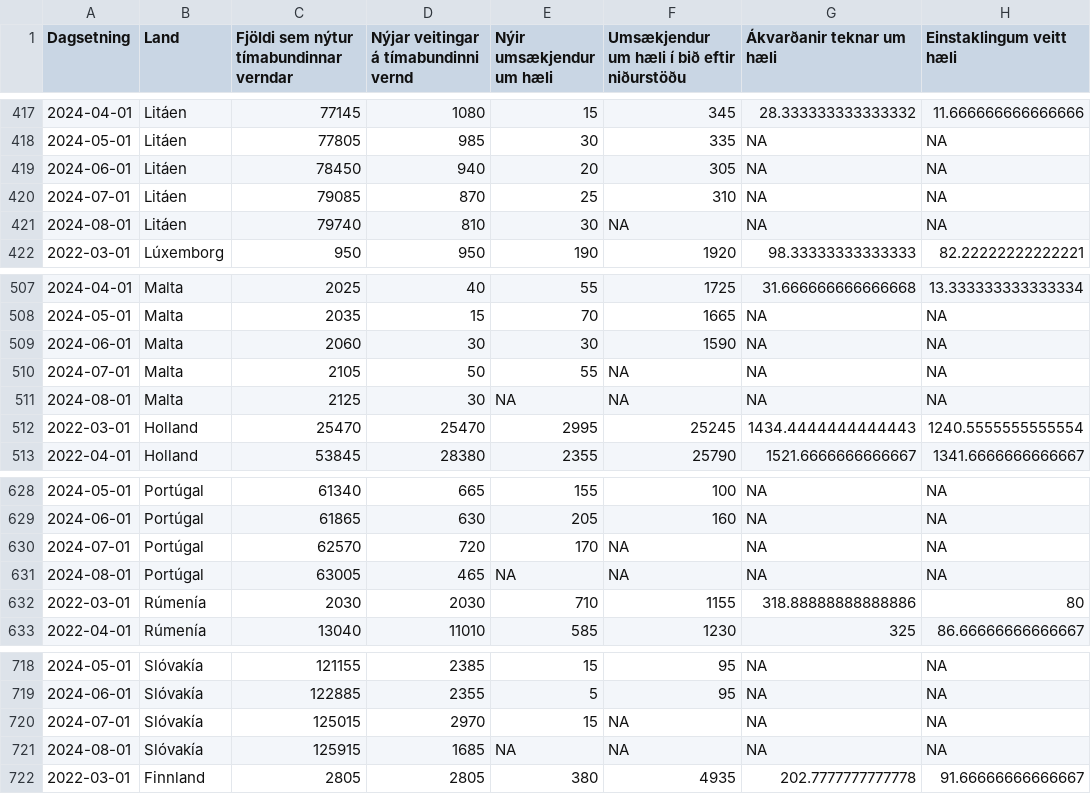
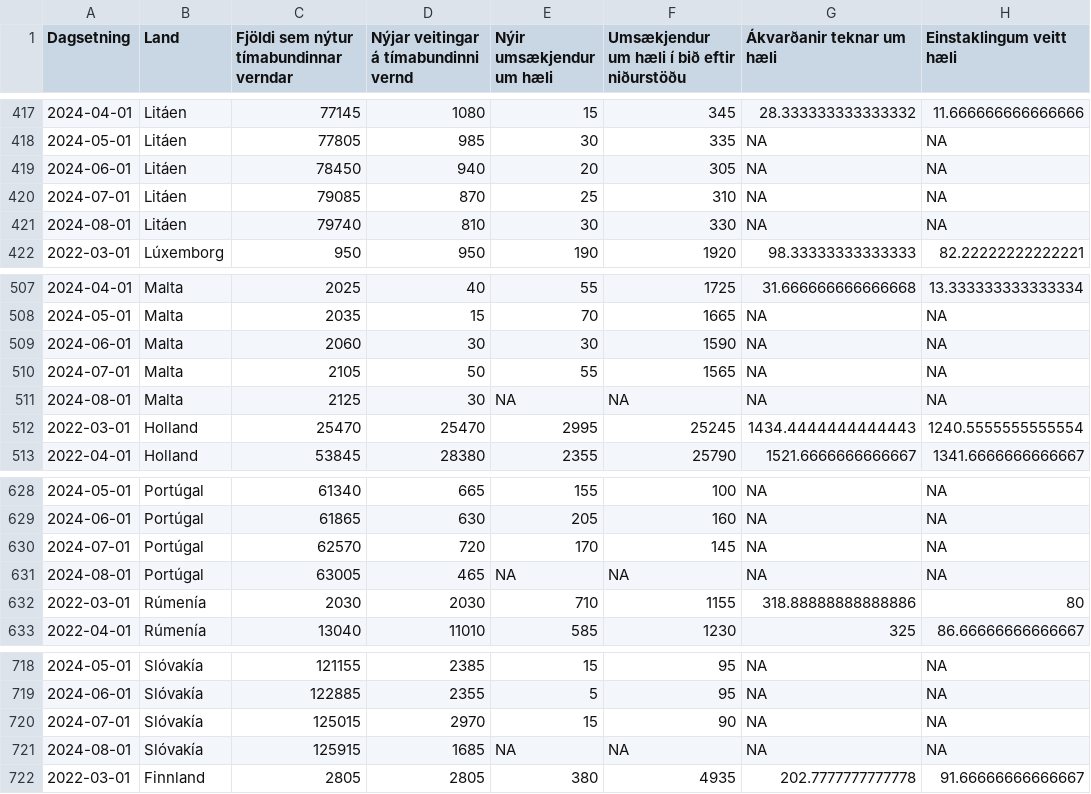
Before and after one commit to bgautijonsson/Metill.is, a CSV file: greinar/flottafolk/data/timabundin_vernd_raw.csv, drawn as a sheet; only a part is shown, gaps mark what is left out; the diff covers the shown part only; the diff names each change by its address in the sheet, - before the commit and + after, or states it on an @@ line.

```diff
--- a/greinar/flottafolk/data/timabundin_vernd_raw.csv
+++ b/greinar/flottafolk/data/timabundin_vernd_raw.csv
-F421: NA
+F421: 330
-F510: NA
+F510: 1565
-F630: NA
+F630: 145
-F720: NA
+F720: 90
```
Also changed, not shown: 51 edited cells elsewhere in this file, greinar/flottafolk/data/timabundin_vernd_pergdp.csv, greinar/flottafolk/data/timabundin_vernd_perpop.csv, 13 other files.
